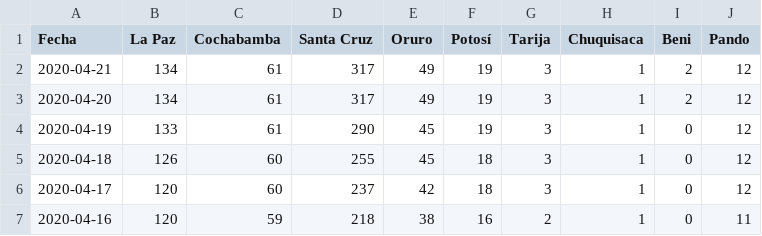
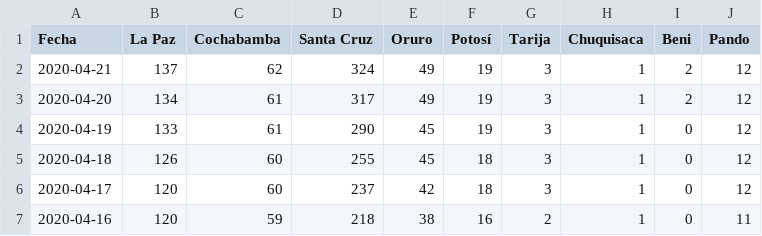
Before and after one commit to mauforonda/covid19-bolivia, a CSV file: confirmados.csv, drawn as a sheet; only a part is shown.

Commit message:
[ci] confirmados, decesos, descartados en La Paz, Cochabamba, Santa Cruz, Beni

```diff
--- a/confirmados.csv
+++ b/confirmados.csv
@@ -1,3 +1,3 @@
 Fecha,La Paz,Cochabamba,Santa Cruz,Oruro,Potosí,Tarija,Chuquisaca,Beni,Pando
-2020-04-21,134,61,317,49,19,3,1,2,12
+2020-04-21,137,62,324,49,19,3,1,2,12
 2020-04-20,134,61,317,49,19,3,1,2,12
```
Also changed, not shown: decesos.csv, descartados.csv, 2 other files.
